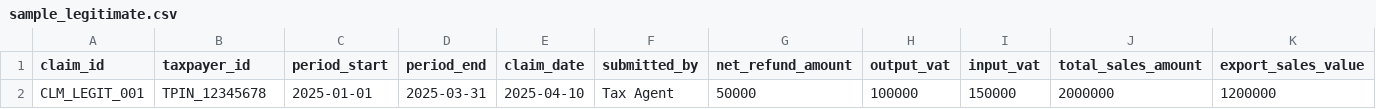
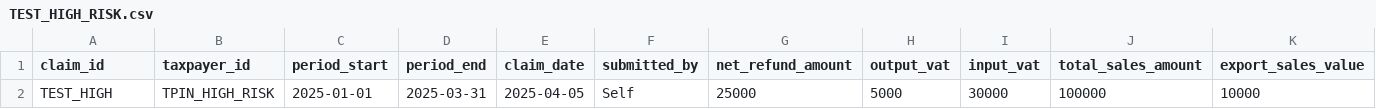
Before and after one commit to kaps10000/ZRA-Hackathon-TaxGuard-AI-GhostBuster, a CSV file: vrt_guard/TEST_HIGH_RISK.csv (was vrt_guard/sample_legitimate.csv), drawn as a sheet; only a part is shown; removed rows and columns are numbered as before the commit, all else as after; rows hold the shown columns only; the diff names each change by its address in the sheet, - before the commit and + after, or states it on an @@ line.

```diff
--- a/vrt_guard/sample_legitimate.csv
+++ b/vrt_guard/TEST_HIGH_RISK.csv
-row 2: CLM_LEGIT_001 | TPIN_12345678 | 2025-01-01 | 2025-03-31 | 2025-04-10 | Tax Agent | 50000 | 100000 | 150000 | 2000000 | 1200000
+row 2: TEST_HIGH | TPIN_HIGH_RISK | 2025-01-01 | 2025-03-31 | 2025-04-05 | Self | 25000 | 5000 | 30000 | 100000 | 10000
```
Also changed, not shown: 17 other files.
